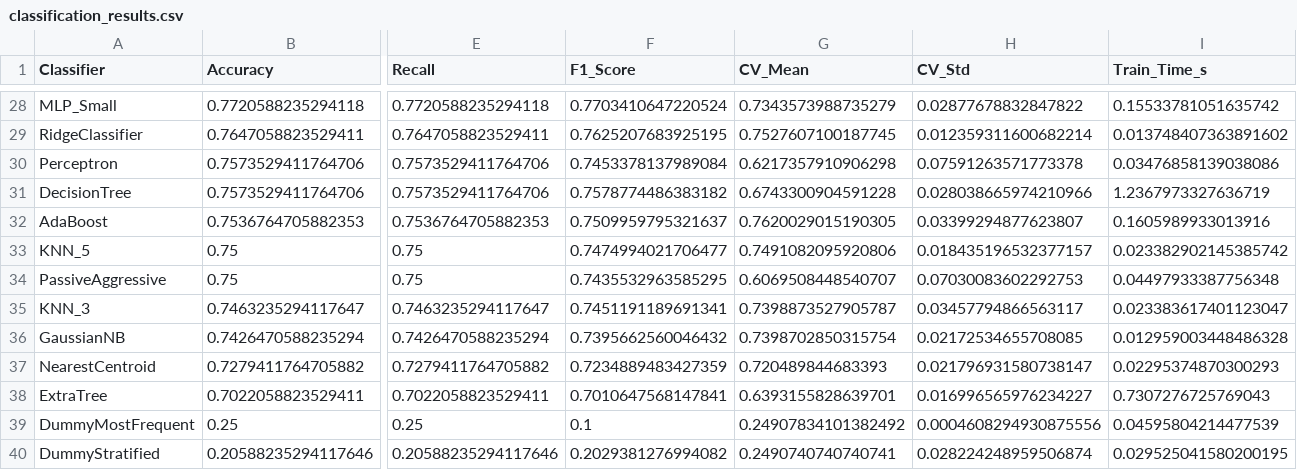
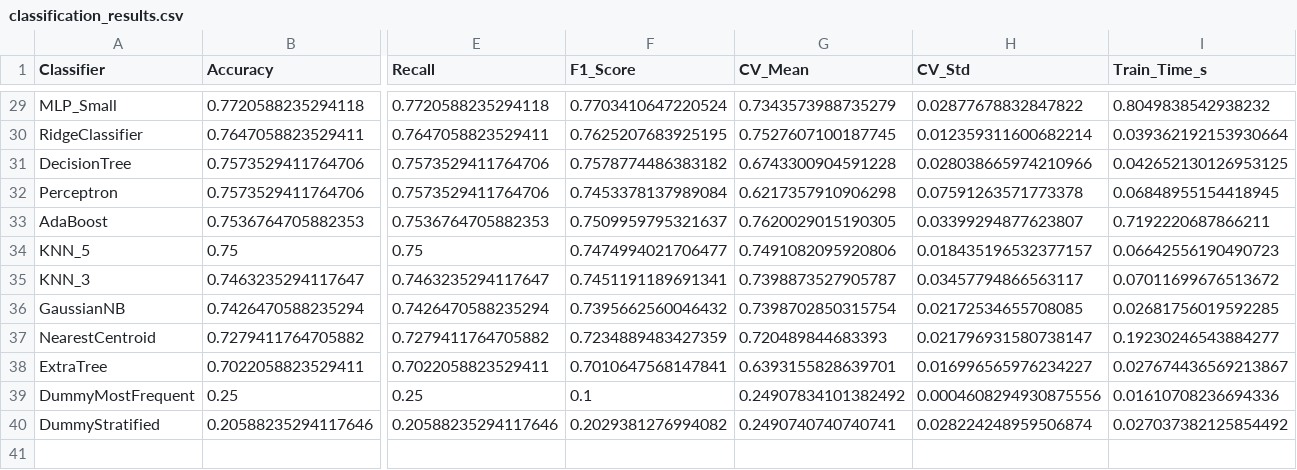
Before and after one commit to ATNoG/inMotion, a CSV file: results/classification_results.csv, drawn as a sheet; only a part is shown, gaps mark what is left out; removed rows and columns are numbered as before the commit, all else as after; rows hold the shown columns only; the diff covers the shown part only; the diff names each change by its address in the sheet, - before the commit and + after, or states it on an @@ line.

```diff
--- a/results/classification_results.csv
+++ b/results/classification_results.csv
-I29 (Train_Time_s): 0.15533781051635742
+I29 (Train_Time_s): 0.8049838542938232
-I30 (Train_Time_s): 0.013748407363891602
+I30 (Train_Time_s): 0.039362192153930664
-row 30: Perceptron | 0.7573529411764706 | 0.7573529411764706 | 0.7453378137989084 | 0.6217357910906298 | 0.07591263571773378 | 0.03476858139038086
-I31 (Train_Time_s): 1.2367973327636719
+I31 (Train_Time_s): 0.042652130126953125
+row 32: Perceptron | 0.7573529411764706 | 0.7573529411764706 | 0.7453378137989084 | 0.6217357910906298 | 0.07591263571773378 | 0.06848955154418945
-I33 (Train_Time_s): 0.1605989933013916
+I33 (Train_Time_s): 0.7192220687866211
-I34 (Train_Time_s): 0.023382902145385742
+I34 (Train_Time_s): 0.06642556190490723
-row 34: PassiveAggressive | 0.75 | 0.75 | 0.7435532963585295 | 0.6069508448540707 | 0.07030083602292753 | 0.04497933387756348
-I35 (Train_Time_s): 0.023383617401123047
+I35 (Train_Time_s): 0.07011699676513672
-I36 (Train_Time_s): 0.012959003448486328
+I36 (Train_Time_s): 0.02681756019592285
-I37 (Train_Time_s): 0.02295374870300293
+I37 (Train_Time_s): 0.19230246543884277
-I38 (Train_Time_s): 0.7307276725769043
+I38 (Train_Time_s): 0.027674436569213867
-I39 (Train_Time_s): 0.04595804214477539
+I39 (Train_Time_s): 0.01610708236694336
-I40 (Train_Time_s): 0.029525041580200195
+I40 (Train_Time_s): 0.027037382125854492
```
Also changed, not shown: 5 added rows, 4 removed rows and 22 edited cells elsewhere in this file, 19 other files.
